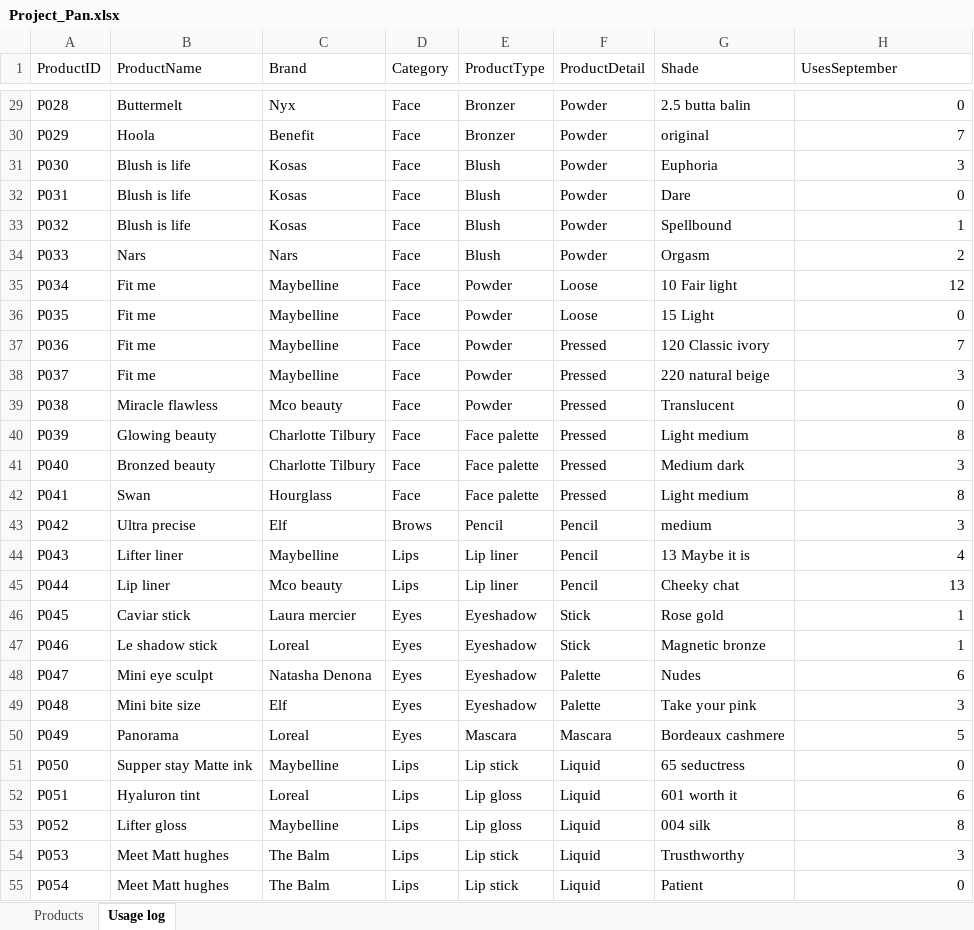
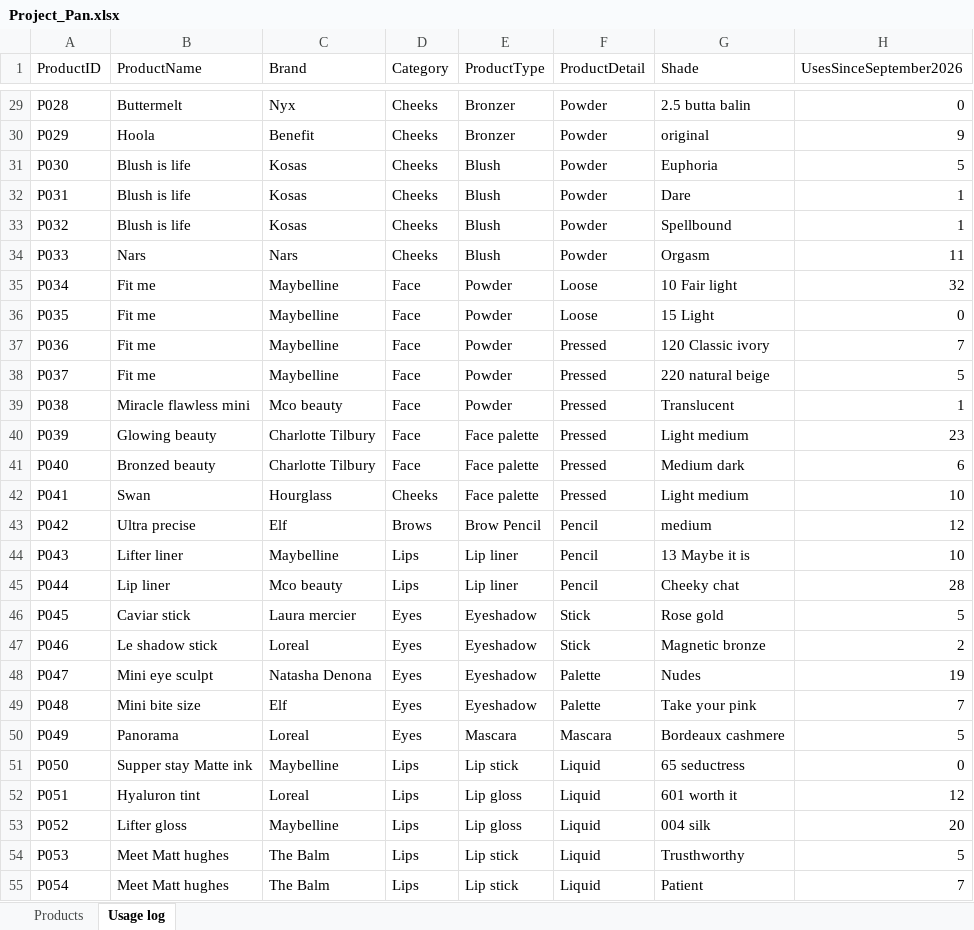
Before and after one commit to KarenGuerrero15/MakeupProjectPan, an Excel workbook: Data/Project_Pan.xlsx, sheet Usage log, drawn as a sheet; only a part is shown, gaps mark what is left out; values as stored, in another font and other column widths than the file's, no cell formats; conditional formats and table styles not drawn; the diff covers the shown part only; the diff names each change by its address in the sheet, - before the commit and + after, or states it on an @@ line.

Commit message:
Data and dashboard updated
November 2026 update
Added new products
Updated usage metrics
Improved dashboard visuals

```diff
--- a/Data/Project_Pan.xlsx (sheet Usage log)
+++ b/Data/Project_Pan.xlsx (sheet Usage log)
-H1: UsesSeptember
+H1: UsesSinceSeptember2026
-D29:D34 (Category): Face
+D29:D34 (Category): Cheeks
-H30 (UsesSinceSeptember2026): 7
+H30 (UsesSinceSeptember2026): 9
-H31 (UsesSinceSeptember2026): 3
+H31 (UsesSinceSeptember2026): 5
-H32 (UsesSinceSeptember2026): 0
+H32 (UsesSinceSeptember2026): 1
-H34 (UsesSinceSeptember2026): 2
+H34 (UsesSinceSeptember2026): 11
-H35 (UsesSinceSeptember2026): 12
+H35 (UsesSinceSeptember2026): 32
-H38 (UsesSinceSeptember2026): 3
+H38 (UsesSinceSeptember2026): 5
-B39 (ProductName): Miracle flawless
+B39 (ProductName): Miracle flawless mini
-H39 (UsesSinceSeptember2026): 0
+H39 (UsesSinceSeptember2026): 1
-H40 (UsesSinceSeptember2026): 8
+H40 (UsesSinceSeptember2026): 23
-H41 (UsesSinceSeptember2026): 3
+H41 (UsesSinceSeptember2026): 6
-D42 (Category): Face
+D42 (Category): Cheeks
-H42 (UsesSinceSeptember2026): 8
+H42 (UsesSinceSeptember2026): 10
-E43 (ProductType): Pencil
+E43 (ProductType): Brow Pencil
-H43 (UsesSinceSeptember2026): 3
+H43 (UsesSinceSeptember2026): 12
-H44 (UsesSinceSeptember2026): 4
+H44 (UsesSinceSeptember2026): 10
-H45 (UsesSinceSeptember2026): 13
+H45 (UsesSinceSeptember2026): 28
-H46 (UsesSinceSeptember2026): 1
+H46 (UsesSinceSeptember2026): 5
-H47 (UsesSinceSeptember2026): 1
+H47 (UsesSinceSeptember2026): 2
-H48 (UsesSinceSeptember2026): 6
+H48 (UsesSinceSeptember2026): 19
-H49 (UsesSinceSeptember2026): 3
+H49 (UsesSinceSeptember2026): 7
-H52 (UsesSinceSeptember2026): 6
+H52 (UsesSinceSeptember2026): 12
-H53 (UsesSinceSeptember2026): 8
+H53 (UsesSinceSeptember2026): 20
-H54 (UsesSinceSeptember2026): 3
+H54 (UsesSinceSeptember2026): 5
-H55 (UsesSinceSeptember2026): 0
+H55 (UsesSinceSeptember2026): 7
```
Also changed, not shown: 31 added rows and 39 edited cells elsewhere in this sheet, sheet Products, cell formats, formulas that keep their value, hidden cells, 1 other file.
